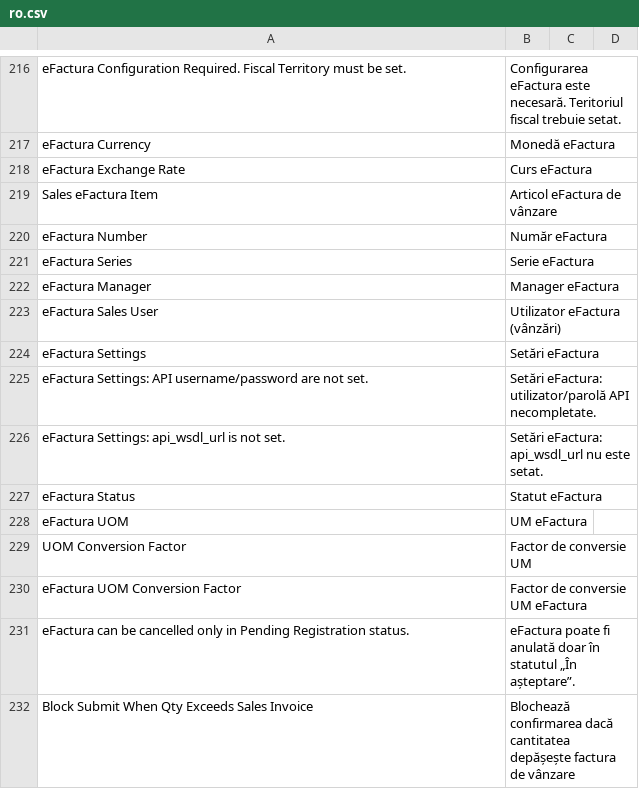
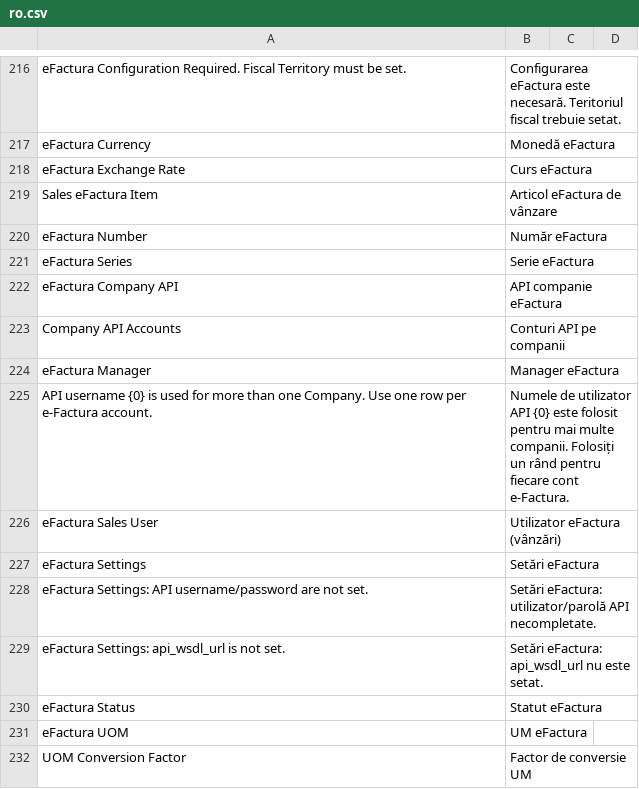
Before and after one commit to evghenin/erpnext_moldova_efactura, a CSV file: erpnext_moldova_efactura/translations/ro.csv, drawn as a sheet; only a part is shown, gaps mark what is left out; the shorter side is filled out with more unchanged rows; the diff names each change by its address in the sheet, - before the commit and + after, or states it on an @@ line.

```diff
--- a/erpnext_moldova_efactura/translations/ro.csv
+++ b/erpnext_moldova_efactura/translations/ro.csv
+row 222: eFactura Company API | API companie eFactura
+row 223: Company API Accounts | Conturi API pe companii
+row 225: API username {0} is used for more than one Company. Use one row per e-Factura account. | Numele de utilizator API {0} este folosit pentru mai multe companii. Folosiți un rând pentru fiecare cont e-Factura.
```
Also changed, not shown: erpnext_moldova_efactura/translations/ru.csv, 14 other files.
